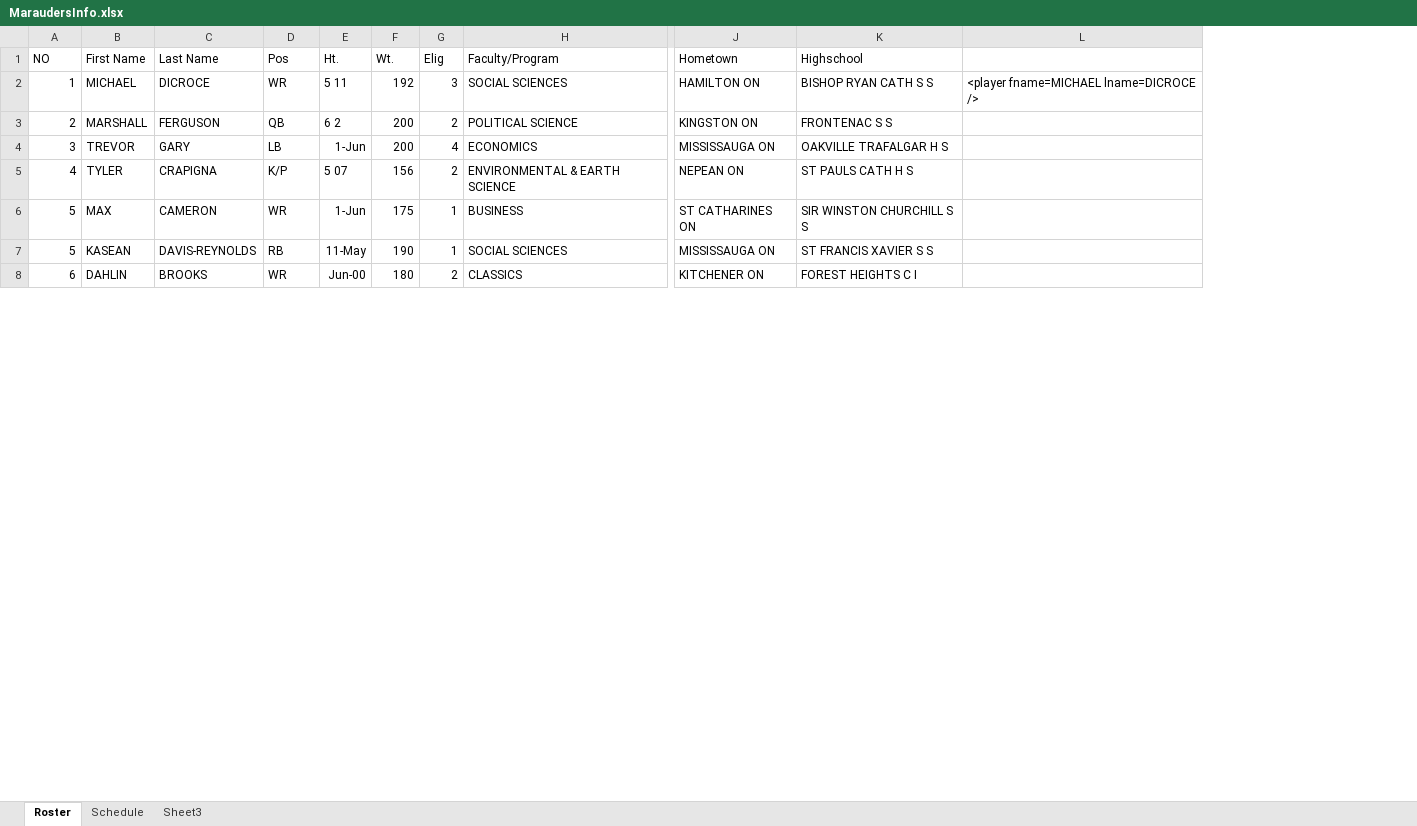
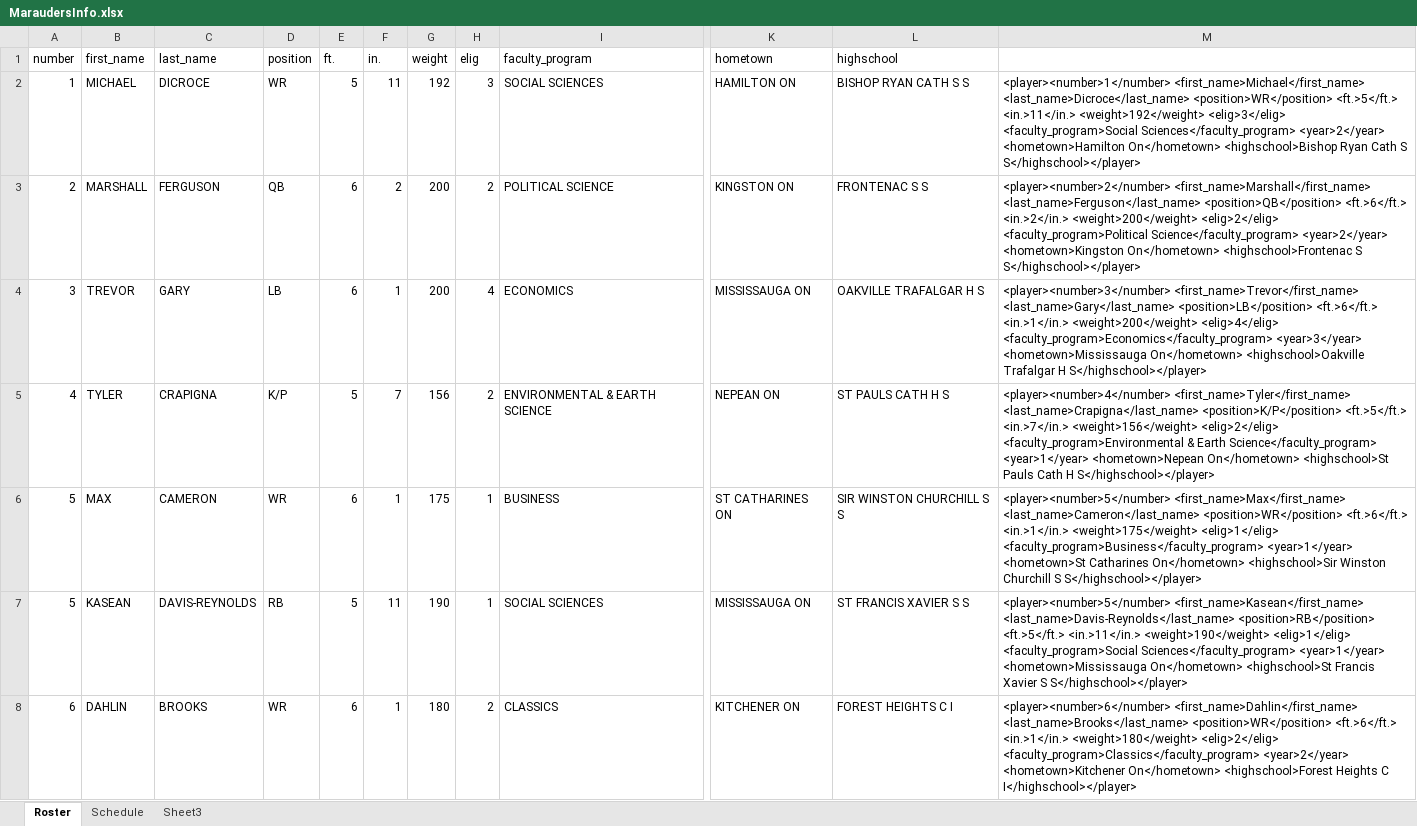
Before and after one commit to dzun/4711mcmaster, an Excel workbook: data/MaraudersInfo.xlsx, sheet Roster, drawn as a sheet; only a part is shown, gaps mark what is left out; values as stored, in another font and other column widths than the file's, no borders; removed rows and columns are numbered as before the commit, all else as after; rows hold the shown columns only; the diff names each change by its address in the sheet, - before the commit and + after, or states it on an @@ line.

Commit message:
RosterXML

```diff
--- a/data/MaraudersInfo.xlsx (sheet Roster)
+++ b/data/MaraudersInfo.xlsx (sheet Roster)
-column E, rows 2-8: 5 11 | 6 2 | 1-Jun | 5 07 | 1-Jun | 11-May | Jun-00
+column E, rows 2-8: 5 | 6 | 6 | 5 | 6 | 5 | 6
+column F, rows 2-8: 11 | 2 | 1 | 7 | 1 | 11 | 1
-column L, row 2: <player fname=MICHAEL lname=DICROCE />
+column M, rows 2-8: <player><number>1</number> <first_name>Michael</first_name> <last_name>Dicroce</last_name> <position>WR</position> <ft.>5</ft.> <in.>11</in.> <weight>192</weight> <elig>3</elig> <faculty_program>Social Sciences</faculty_program> <year>2</year> <hometown>Hamilton On</hometown> <highschool>Bishop Ryan Cath S S</highschool></player> | <player><number>2</number> <first_name>Marshall</first_name> <last_name>Ferguson</last_name> <position>QB</position> <ft.>6</ft.> <in.>2</in.> <weight>200</weight> <elig>2</elig> <faculty_program>Political Science</faculty_program> <year>2</year> <hometown>Kingston On</hometown> <highschool>Frontenac S S</highschool></player> | <player><number>3</number> <first_name>Trevor</first_name> <last_name>Gary</last_name> <position>LB</position> <ft.>6</ft.> <in.>1</in.> <weight>200</weight> <elig>4</elig> <faculty_program>Economics</faculty_program> <year>3</year> <hometown>Mississauga On</hometown> <highschool>Oakville Trafalgar H S</highschool></player> | <player><number>4</number> <first_name>Tyler</first_name> <last_name>Crapigna</last_name> <position>K/P</position> <ft.>5</ft.> <in.>7</in.> <weight>156</weight> <elig>2</elig> <faculty_program>Environmental & Earth Science</faculty_program> <year>1</year> <hometown>Nepean On</hometown> <highschool>St Pauls Cath H S</highschool></player> | <player><number>5</number> <first_name>Max</first_name> <last_name>Cameron</last_name> <position>WR</position> <ft.>6</ft.> <in.>1</in.> <weight>175</weight> <elig>1</elig> <faculty_program>Business</faculty_program> <year>1</year> <hometown>St Catharines On</hometown> <highschool>Sir Winston Churchill S S</highschool></player> | <player><number>5</number> <first_name>Kasean</first_name> <last_name>Davis-Reynolds</last_name> <position>RB</position> <ft.>5</ft.> <in.>11</in.> <weight>190</weight> <elig>1</elig> <faculty_program>Social Sciences</faculty_program> <year>1</year> <hometown>Mississauga On</hometown> <highschool>St Francis Xavier S S</highschool></player> | <player><number>6</number> <first_name>Dahlin</first_name> <last_name>Brooks</last_name> <position>WR</position> <ft.>6</ft.> <in.>1</in.> <weight>180</weight> <elig>2</elig> <faculty_program>Classics</faculty_program> <year>2</year> <hometown>Kitchener On</hometown> <highschool>Forest Heights C I</highschool></player>
-row 1: NO | First Name | Last Name | Pos | Ht. | Wt. | Elig | Faculty/Program | Hometown | Highschool
+row 1: number | first_name | last_name | position | ft. | in. | weight | elig | faculty_program | hometown | highschool
```
Also changed, not shown: sheet Schedule, 2 other files.
